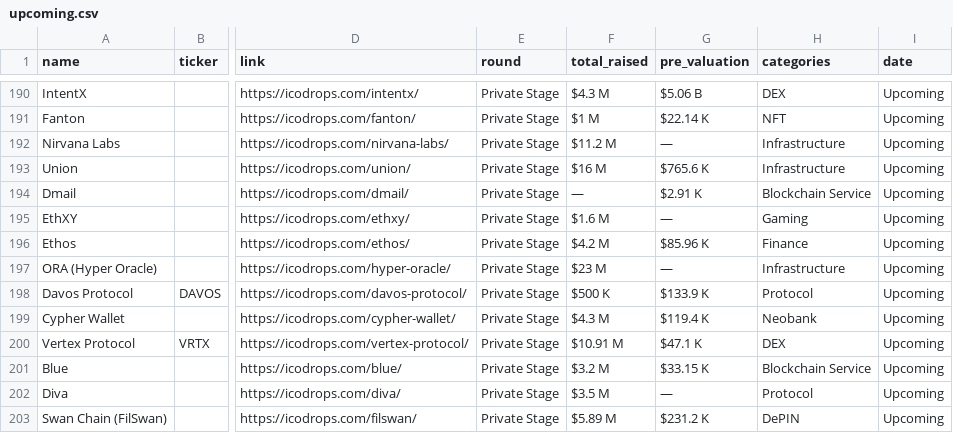
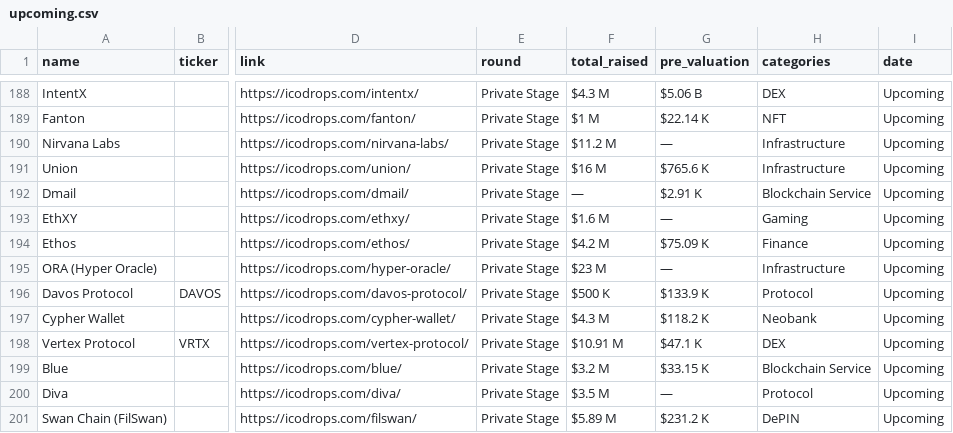
Before and after one commit to rfrm-dao/ICO-IDO-Dashboard, a CSV file: upcoming.csv, drawn as a sheet; only a part is shown, gaps mark what is left out; addresses are those after the commit; the diff covers the shown part only; the diff names each change by its address in the sheet, - before the commit and + after, or states it on an @@ line.

```diff
--- a/upcoming.csv
+++ b/upcoming.csv
-G194 (pre_valuation): $85.96 K
+G194 (pre_valuation): $75.09 K
-G197 (pre_valuation): $119.4 K
+G197 (pre_valuation): $118.2 K
```
Also changed, not shown: 2 removed rows and 20 edited cells elsewhere in this file, active.csv.
